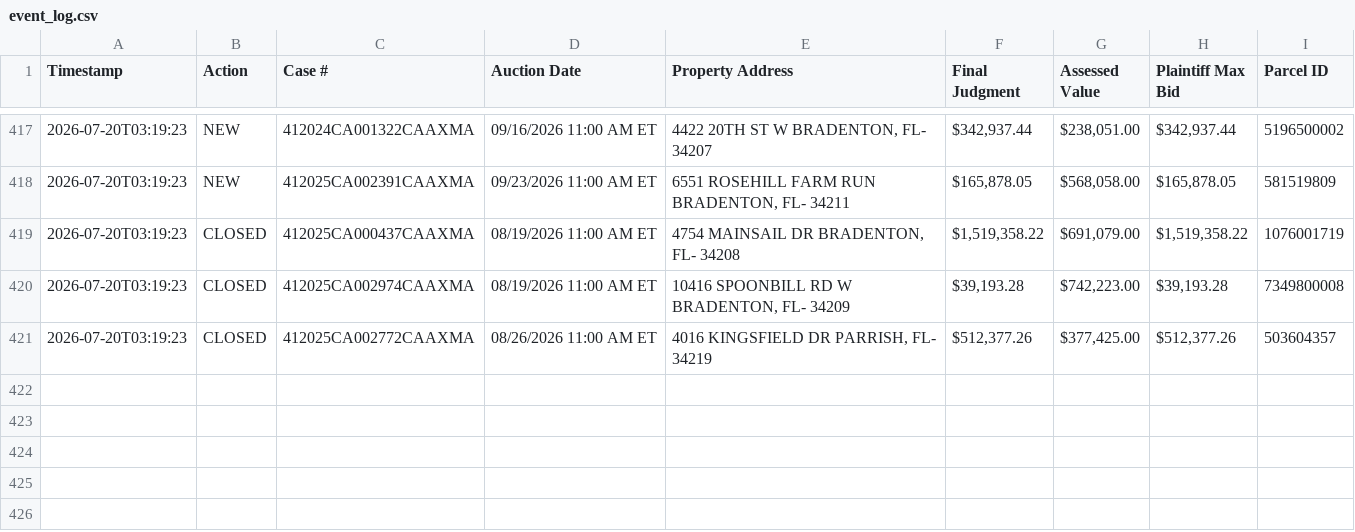
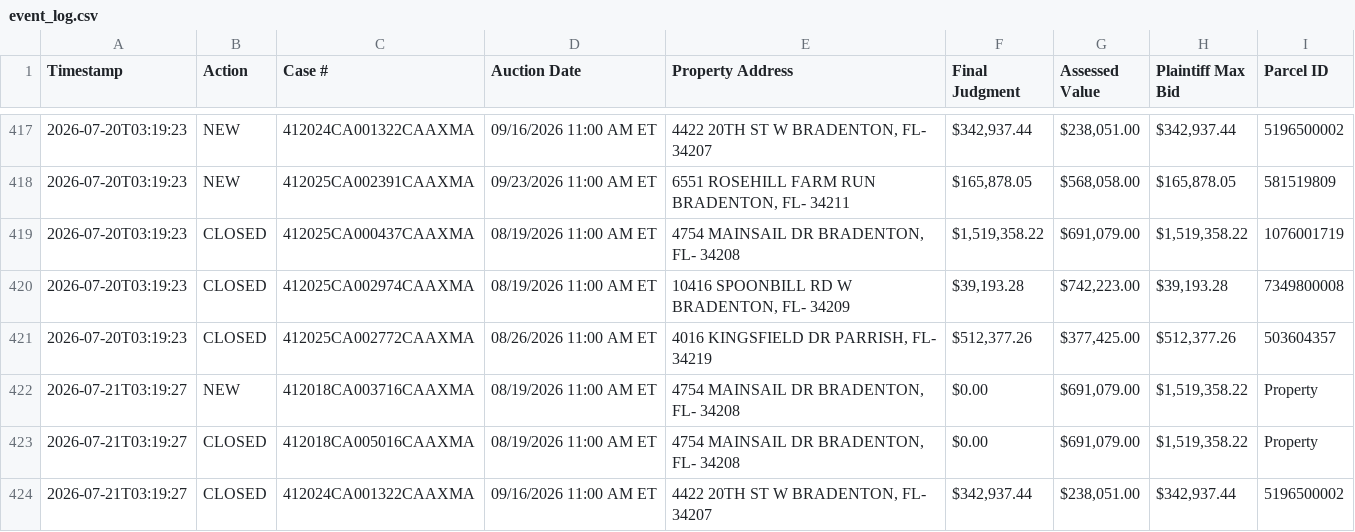
Before and after one commit to figlesias7/realforeclose-manatee, a CSV file: data/event_log.csv, drawn as a sheet; only a part is shown, gaps mark what is left out.

```diff
--- a/data/event_log.csv
+++ b/data/event_log.csv
@@ -421 +421,4 @@ Timestamp,Action,Case #,Auction Date,Property Address,Final Judgment,Assessed Va
 2026-07-20T03:19:23,CLOSED,412025CA002772CAAXMA,08/26/2026 11:00 AM ET,"4016 KINGSFIELD DR PARRISH, FL- 34219","$512,377.26","$377,425.00","$512,377.26",503604357
+2026-07-21T03:19:27,NEW,412018CA003716CAAXMA,08/19/2026 11:00 AM ET,"4754 MAINSAIL DR BRADENTON, FL- 34208",$0.00,"$691,079.00","$1,519,358.22",Property
+2026-07-21T03:19:27,CLOSED,412018CA005016CAAXMA,08/19/2026 11:00 AM ET,"4754 MAINSAIL DR BRADENTON, FL- 34208",$0.00,"$691,079.00","$1,519,358.22",Property
+2026-07-21T03:19:27,CLOSED,412024CA001322CAAXMA,09/16/2026 11:00 AM ET,"4422 20TH ST W BRADENTON, FL- 34207","$342,937.44","$238,051.00","$342,937.44",5196500002
```
Also changed, not shown: data/all_seen.csv, 3 other files.
